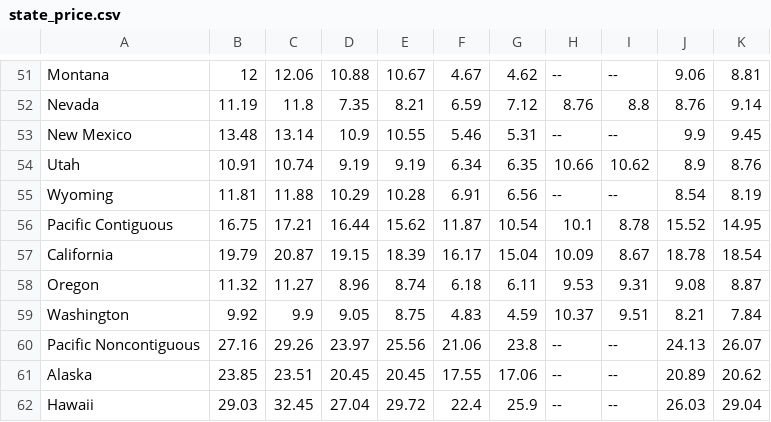
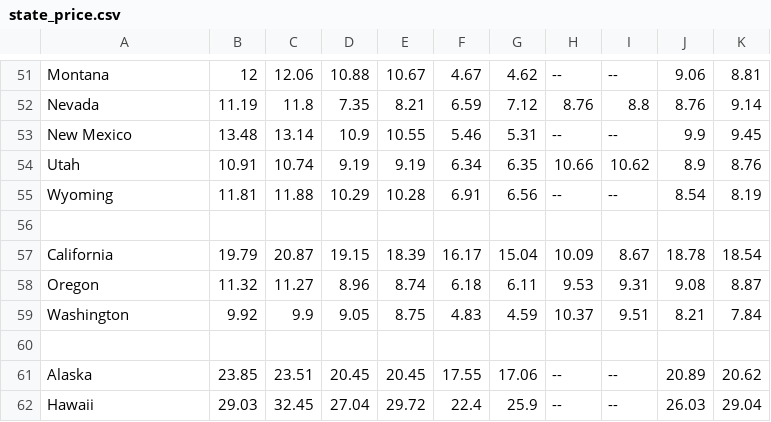
Before and after one commit to gpivaro/Project_1, a CSV file: data/state_price.csv, drawn as a sheet; only a part is shown, gaps mark what is left out; the diff covers the shown part only.

```diff
--- a/data/state_price.csv
+++ b/data/state_price.csv
@@ -55,3 +55,3 @@ Utah,10.91,10.74,9.19,9.19,6.34,6.35,10.66,10.62,8.9,8.76
 Wyoming,11.81,11.88,10.29,10.28,6.91,6.56,--,--,8.54,8.19
-Pacific Contiguous,16.75,17.21,16.44,15.62,11.87,10.54,10.1,8.78,15.52,14.95
+,,,,,,,,,,
 California,19.79,20.87,19.15,18.39,16.17,15.04,10.09,8.67,18.78,18.54
@@ -59,3 +59,3 @@ Oregon,11.32,11.27,8.96,8.74,6.18,6.11,9.53,9.31,9.08,8.87
 Washington,9.92,9.9,9.05,8.75,4.83,4.59,10.37,9.51,8.21,7.84
-Pacific Noncontiguous,27.16,29.26,23.97,25.56,21.06,23.8,--,--,24.13,26.07
+,,,,,,,,,,
 Alaska,23.85,23.51,20.45,20.45,17.55,17.06,--,--,20.89,20.62
```
Also changed, not shown: 5 removed rows and 99 edited cells elsewhere in this file, data/state_consumption.csv.
